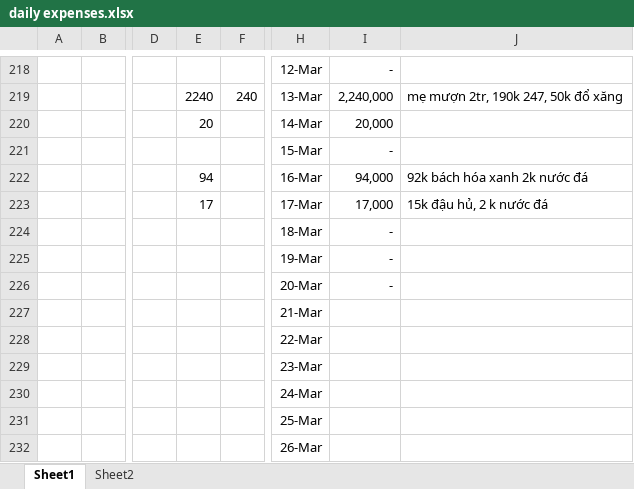
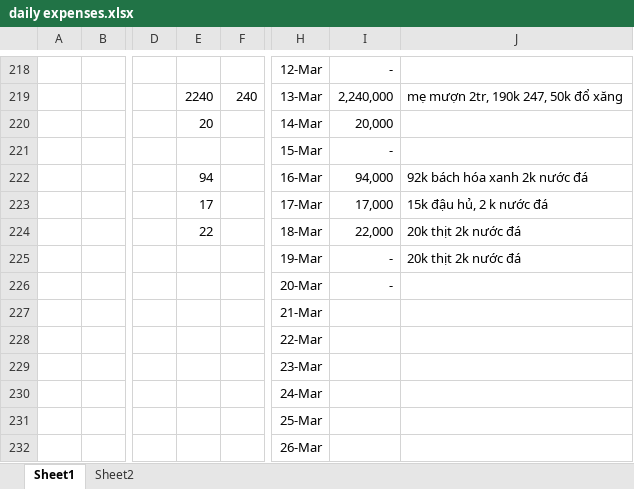
Before and after one commit to longnguyen1233/arduino, an Excel workbook: daily expenses.xlsx, sheet Sheet1, drawn as a sheet; only a part is shown, gaps mark what is left out; values as stored, in another font and other column widths than the file's, no borders; the diff names each change by its address in the sheet, - before the commit and + after, or states it on an @@ line.

Commit message:
18/3

```diff
--- a/daily expenses.xlsx (sheet Sheet1)
+++ b/daily expenses.xlsx (sheet Sheet1)
-E224: (empty)
+E224: 22
-I224: -
+I224: 22,000
-J224:J225: (empty)
+J224:J225: 20k thịt 2k nước đá
```
